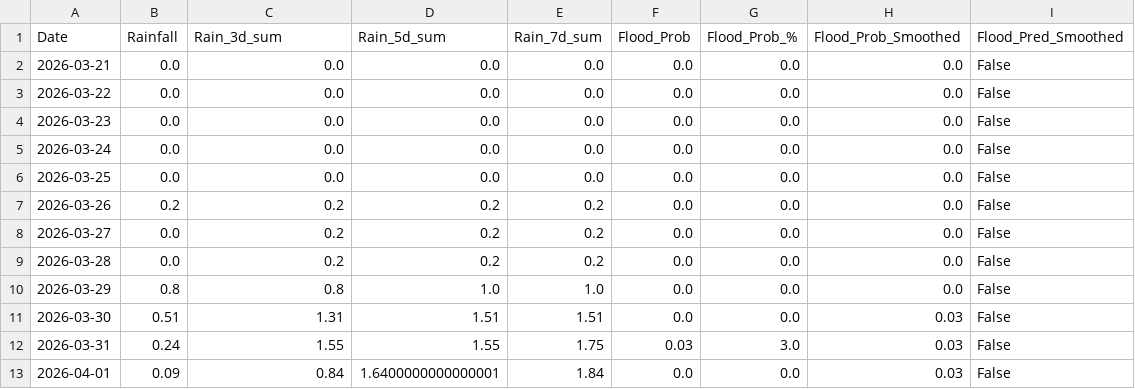
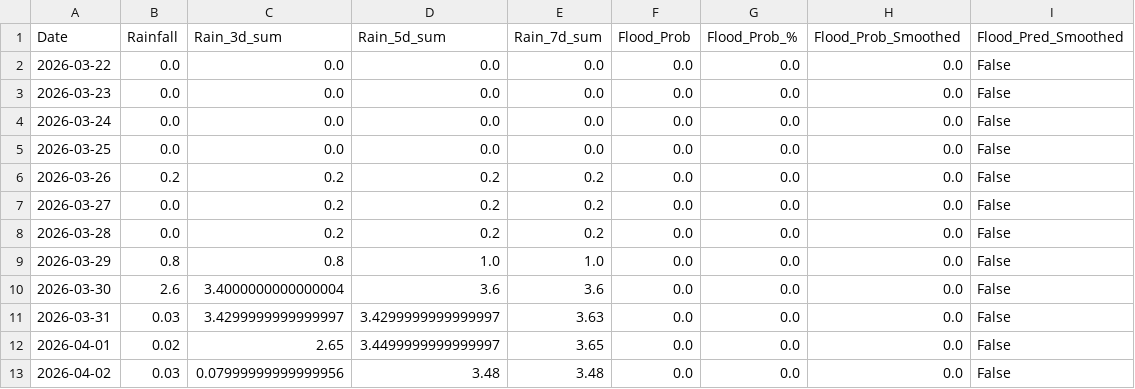
Before and after one commit to keshavkhandelwal13/Matsya-Flood-detector, a CSV file: backend/csv_generator/flood_prediction.csv, drawn as a sheet.

```diff
--- a/backend/csv_generator/flood_prediction.csv
+++ b/backend/csv_generator/flood_prediction.csv
@@ -1,3 +1,2 @@
 Date,Rainfall,Rain_3d_sum,Rain_5d_sum,Rain_7d_sum,Flood_Prob,Flood_Prob_%,Flood_Prob_Smoothed,Flood_Pred_Smoothed
-2026-03-21,0.0,0.0,0.0,0.0,0.0,0.0,0.0,False
 2026-03-22,0.0,0.0,0.0,0.0,0.0,0.0,0.0,False
@@ -10,4 +9,5 @@ Date,Rainfall,Rain_3d_sum,Rain_5d_sum,Rain_7d_sum,Flood_Prob,Flood_Prob_%,Flood_
 2026-03-29,0.8,0.8,1.0,1.0,0.0,0.0,0.0,False
-2026-03-30,0.51,1.31,1.51,1.51,0.0,0.0,0.03,False
-2026-03-31,0.24,1.55,1.55,1.75,0.03,3.0,0.03,False
-2026-04-01,0.09,0.84,1.6400000000000001,1.84,0.0,0.0,0.03,False
+2026-03-30,2.6,3.4000000000000004,3.6,3.6,0.0,0.0,0.0,False
+2026-03-31,0.03,3.4299999999999997,3.4299999999999997,3.63,0.0,0.0,0.0,False
+2026-04-01,0.02,2.65,3.4499999999999997,3.65,0.0,0.0,0.0,False
+2026-04-02,0.03,0.07999999999999956,3.48,3.48,0.0,0.0,0.0,False
```
Also changed, not shown: backend/flood_detector/flood_forecast.csv, 3 other files.
